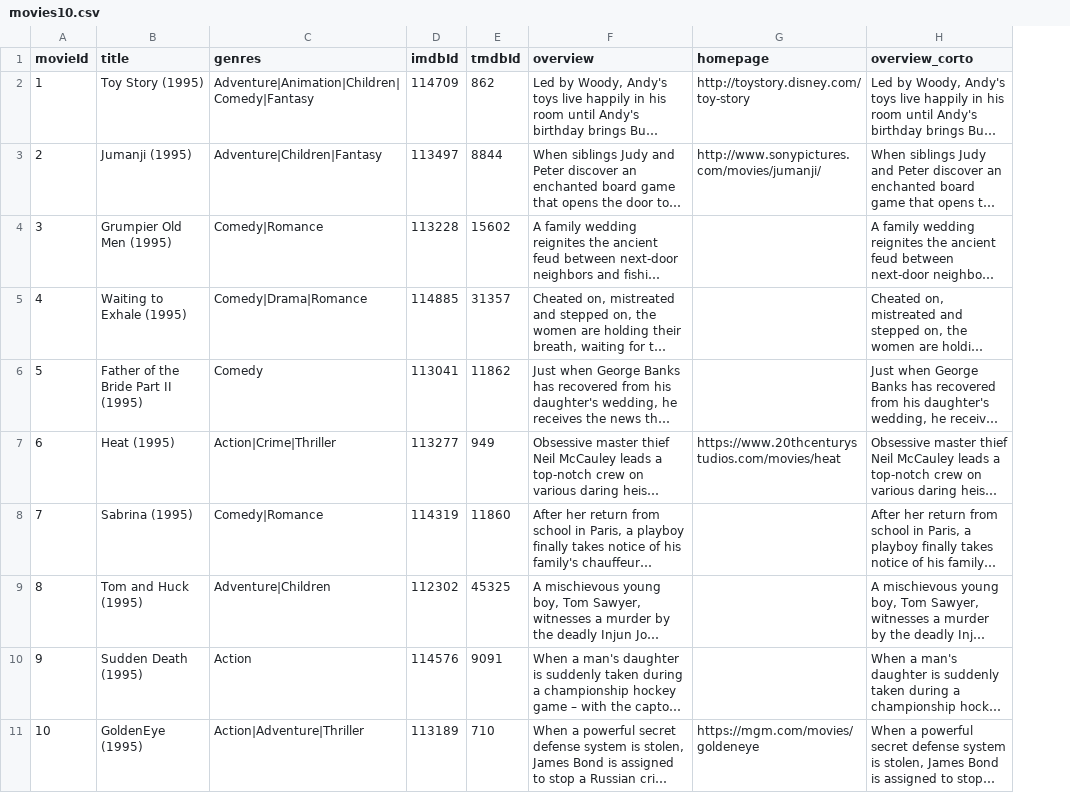
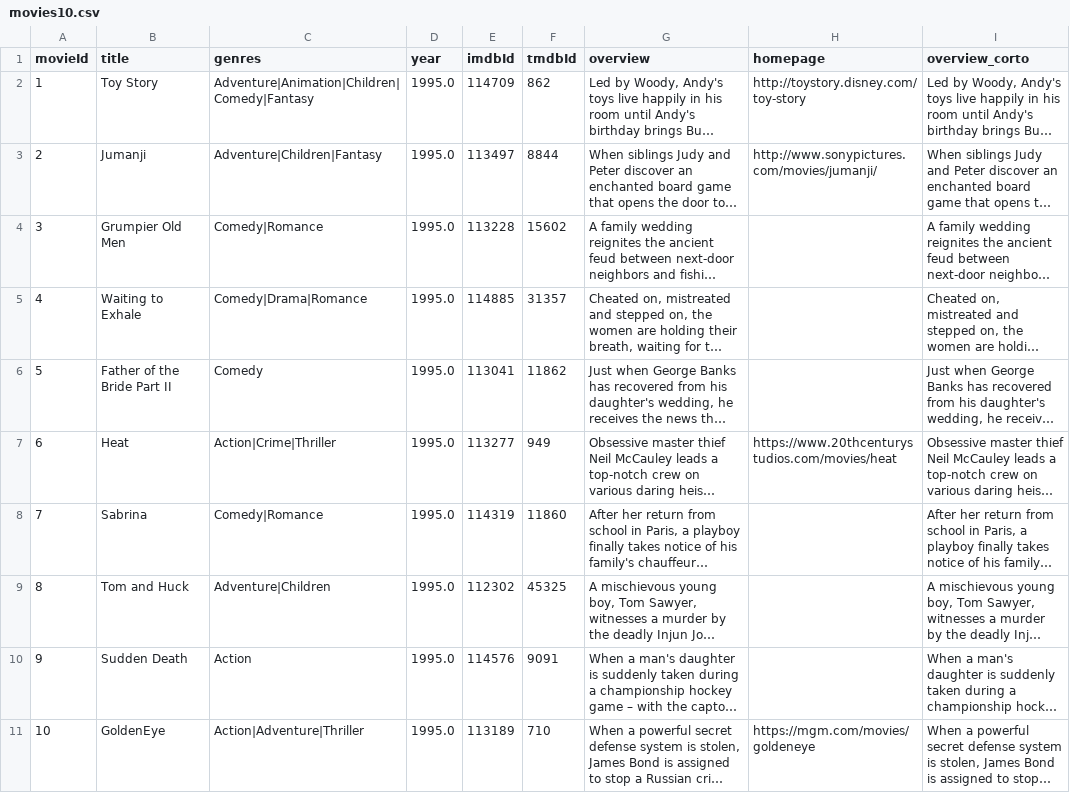
Before and after one commit to Jurovlo/tc-catalogo-peliculas, a CSV file: data/processed/movies10.csv, drawn as a sheet; long unchanged cells end in …; the diff names each change by its address in the sheet, - before the commit and + after, or states it on an @@ line.

```diff
--- a/data/processed/movies10.csv
+++ b/data/processed/movies10.csv
+column D (year), rows 2-11: all 1995.0
-B2 (title): Toy Story (1995)
+B2 (title): Toy Story
-B3 (title): Jumanji (1995)
+B3 (title): Jumanji
-B4 (title): Grumpier Old Men (1995)
+B4 (title): Grumpier Old Men
-B5 (title): Waiting to Exhale (1995)
+B5 (title): Waiting to Exhale
-B6 (title): Father of the Bride Part II (1995)
+B6 (title): Father of the Bride Part II
-B7 (title): Heat (1995)
+B7 (title): Heat
-B8 (title): Sabrina (1995)
+B8 (title): Sabrina
-B9 (title): Tom and Huck (1995)
+B9 (title): Tom and Huck
-B10 (title): Sudden Death (1995)
+B10 (title): Sudden Death
-B11 (title): GoldenEye (1995)
+B11 (title): GoldenEye
```
Also changed, not shown: 1 other file.
